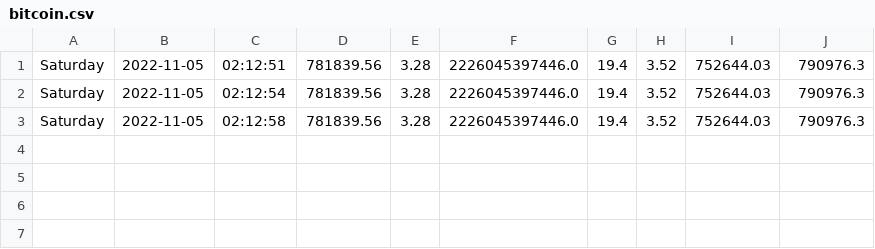
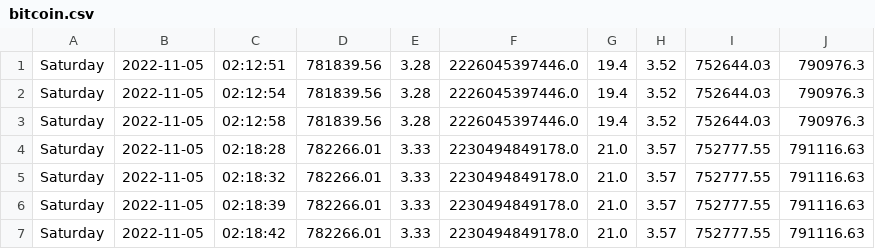
Before and after one commit to babebp/collect-trading-data, a CSV file: datasets/bitcoin.csv, drawn as a sheet.

```diff
--- a/datasets/bitcoin.csv
+++ b/datasets/bitcoin.csv
@@ -3 +3,5 @@ Saturday,2022-11-05,02:12:54,781839.56,3.28,2226045397446.0,19.4,3.52,752644.03,
 Saturday,2022-11-05,02:12:58,781839.56,3.28,2226045397446.0,19.4,3.52,752644.03,790976.3
+Saturday,2022-11-05,02:18:28,782266.01,3.33,2230494849178.0,21.0,3.57,752777.55,791116.63
+Saturday,2022-11-05,02:18:32,782266.01,3.33,2230494849178.0,21.0,3.57,752777.55,791116.63
+Saturday,2022-11-05,02:18:39,782266.01,3.33,2230494849178.0,21.0,3.57,752777.55,791116.63
+Saturday,2022-11-05,02:18:42,782266.01,3.33,2230494849178.0,21.0,3.57,752777.55,791116.63
```
Also changed, not shown: datasets/CHZ.csv, datasets/bnb.csv, 2 other files.
